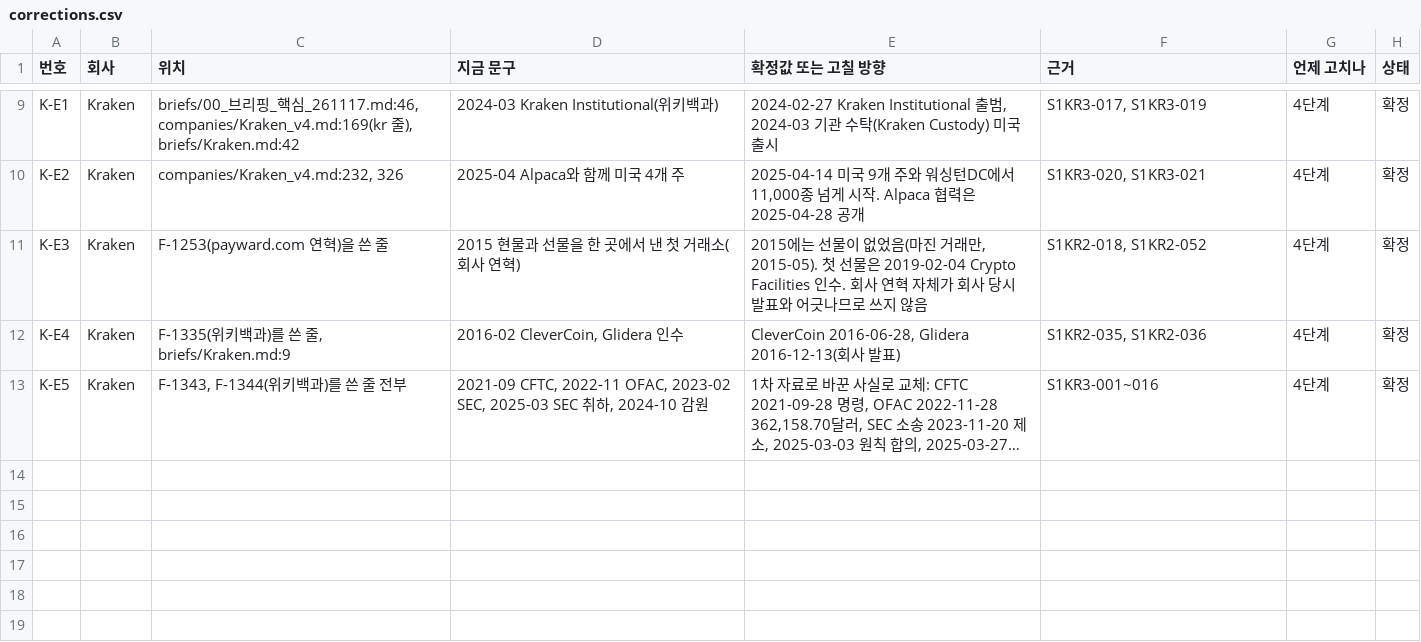
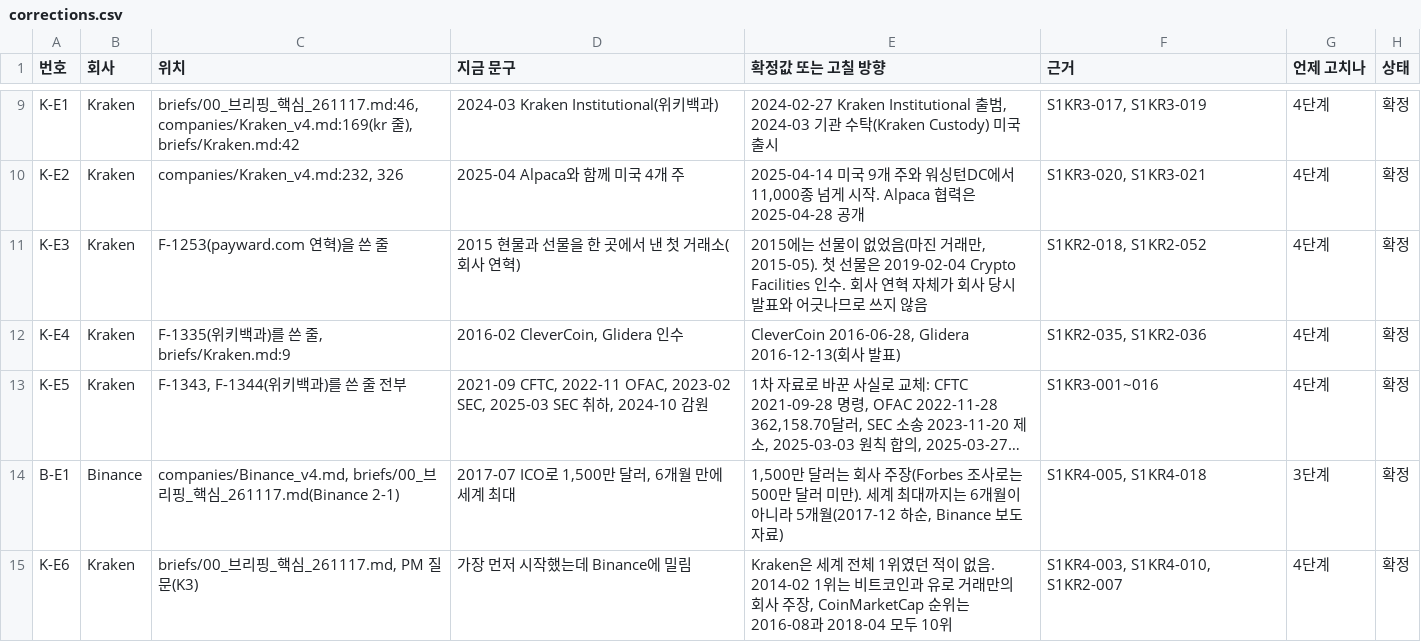
Before and after one commit to Mo-zZaAa/learning_tokens, a CSV file: kb/corrections.csv, drawn as a sheet; only a part is shown, gaps mark what is left out; long unchanged cells end in …; the diff names each change by its address in the sheet, - before the commit and + after, or states it on an @@ line.

```diff
--- a/kb/corrections.csv
+++ b/kb/corrections.csv
+row 14: B-E1 | Binance | companies/Binance_v4.md, briefs/00_브리핑_핵심_261117.md(Binance 2-1) | 2017-07 ICO로 1,500만 달러, 6개월 만에 세계 최대 | 1,500만 달러는 회사 주장(Forbes 조사로는 500만 달러 미만). 세계 최대까지는 6개월이 아니라 5개월(2017-12 하순, Binance 보도자료) | S1KR4-005, S1KR4-018 | 3단계 | 확정
+row 15: K-E6 | Kraken | briefs/00_브리핑_핵심_261117.md, PM 질문(K3) | 가장 먼저 시작했는데 Binance에 밀림 | Kraken은 세계 전체 1위였던 적이 없음. 2014-02 1위는 비트코인과 유로 거래만의 회사 주장, CoinMarketCap 순위는 2016-08과 2018-04 모두 10위 | S1KR4-003, S1KR4-010, S1KR2-007 | 4단계 | 확정
```
Also changed, not shown: db/_fact_id_map.csv, kb/gaps.csv, 18 other files.
